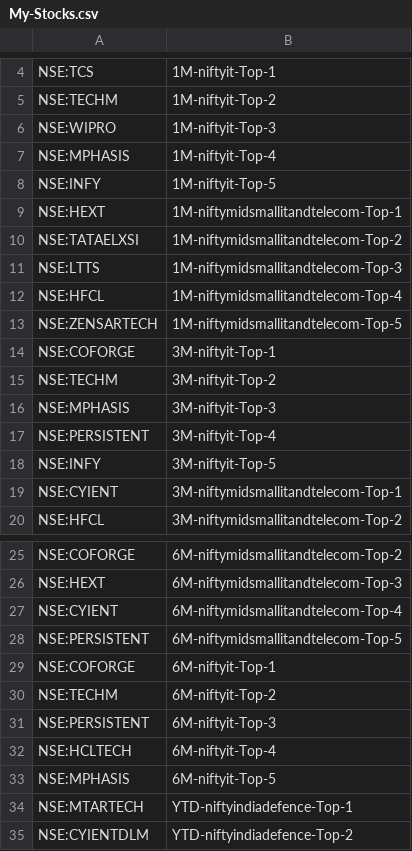
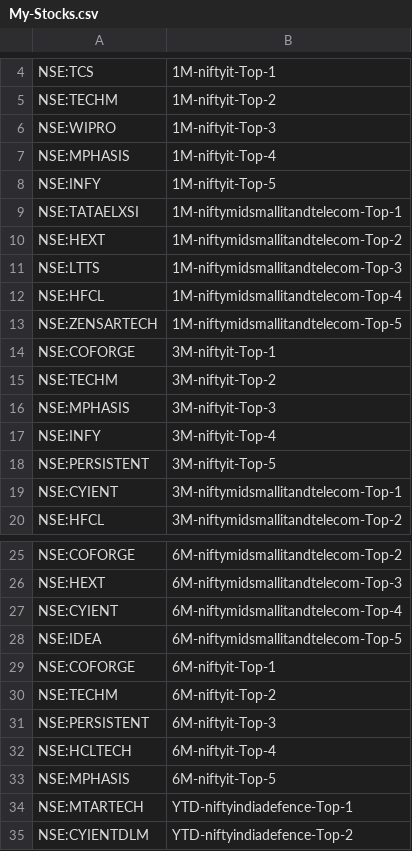
Before and after one commit to surajpjoshi/rsi-trading-system, a CSV file: My-Stocks.csv, drawn as a sheet; only a part is shown, gaps mark what is left out.

Commit message:
Auto-update My-Stocks.csv from Google Sheets

```diff
--- a/My-Stocks.csv
+++ b/My-Stocks.csv
@@ -8,4 +8,4 @@
 "NSE:INFY","1M-niftyit-Top-5"
-"NSE:HEXT","1M-niftymidsmallitandtelecom-Top-1"
-"NSE:TATAELXSI","1M-niftymidsmallitandtelecom-Top-2"
+"NSE:TATAELXSI","1M-niftymidsmallitandtelecom-Top-1"
+"NSE:HEXT","1M-niftymidsmallitandtelecom-Top-2"
 "NSE:LTTS","1M-niftymidsmallitandtelecom-Top-3"
@@ -16,4 +16,4 @@
 "NSE:MPHASIS","3M-niftyit-Top-3"
-"NSE:PERSISTENT","3M-niftyit-Top-4"
-"NSE:INFY","3M-niftyit-Top-5"
+"NSE:INFY","3M-niftyit-Top-4"
+"NSE:PERSISTENT","3M-niftyit-Top-5"
 "NSE:CYIENT","3M-niftymidsmallitandtelecom-Top-1"
@@ -27,3 +27,3 @@
 "NSE:CYIENT","6M-niftymidsmallitandtelecom-Top-4"
-"NSE:PERSISTENT","6M-niftymidsmallitandtelecom-Top-5"
+"NSE:IDEA","6M-niftymidsmallitandtelecom-Top-5"
 "NSE:COFORGE","6M-niftyit-Top-1"
```
